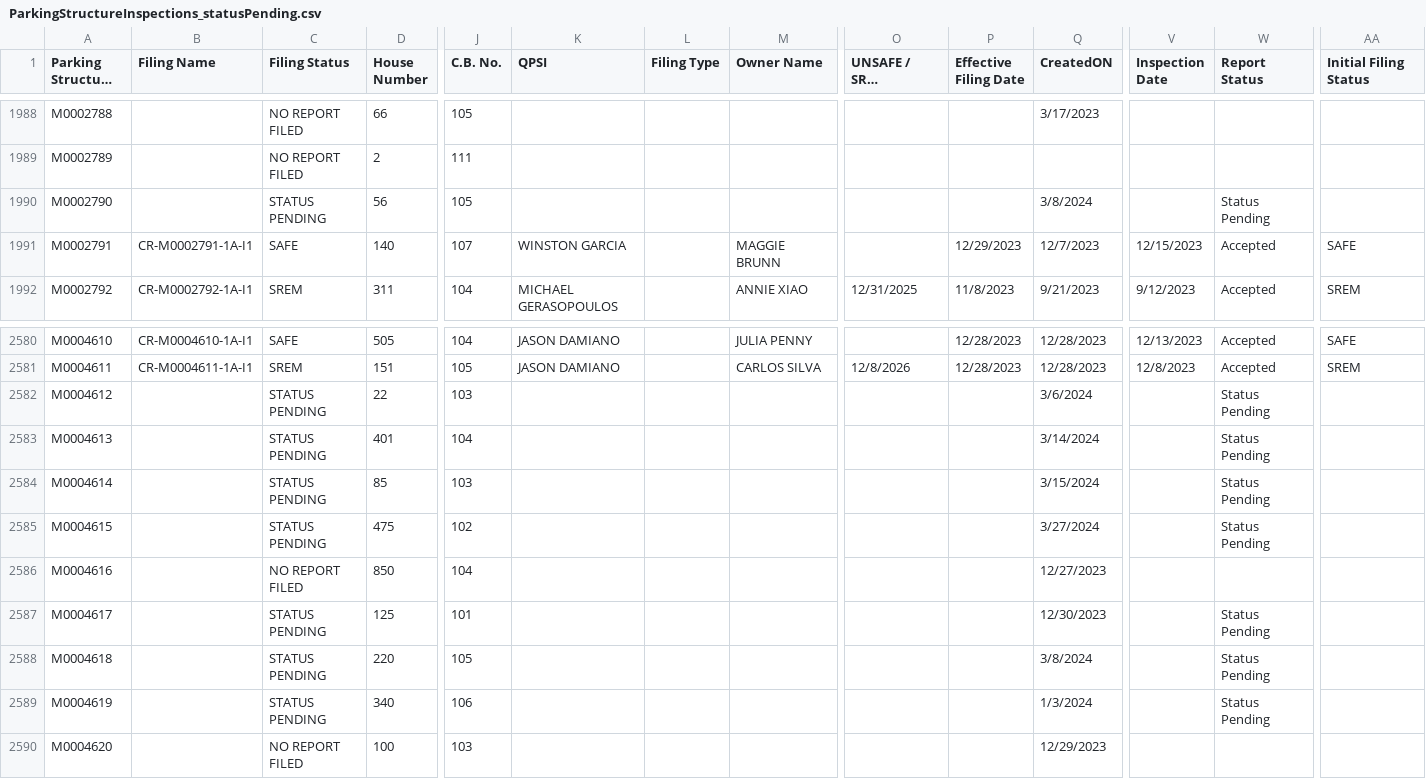
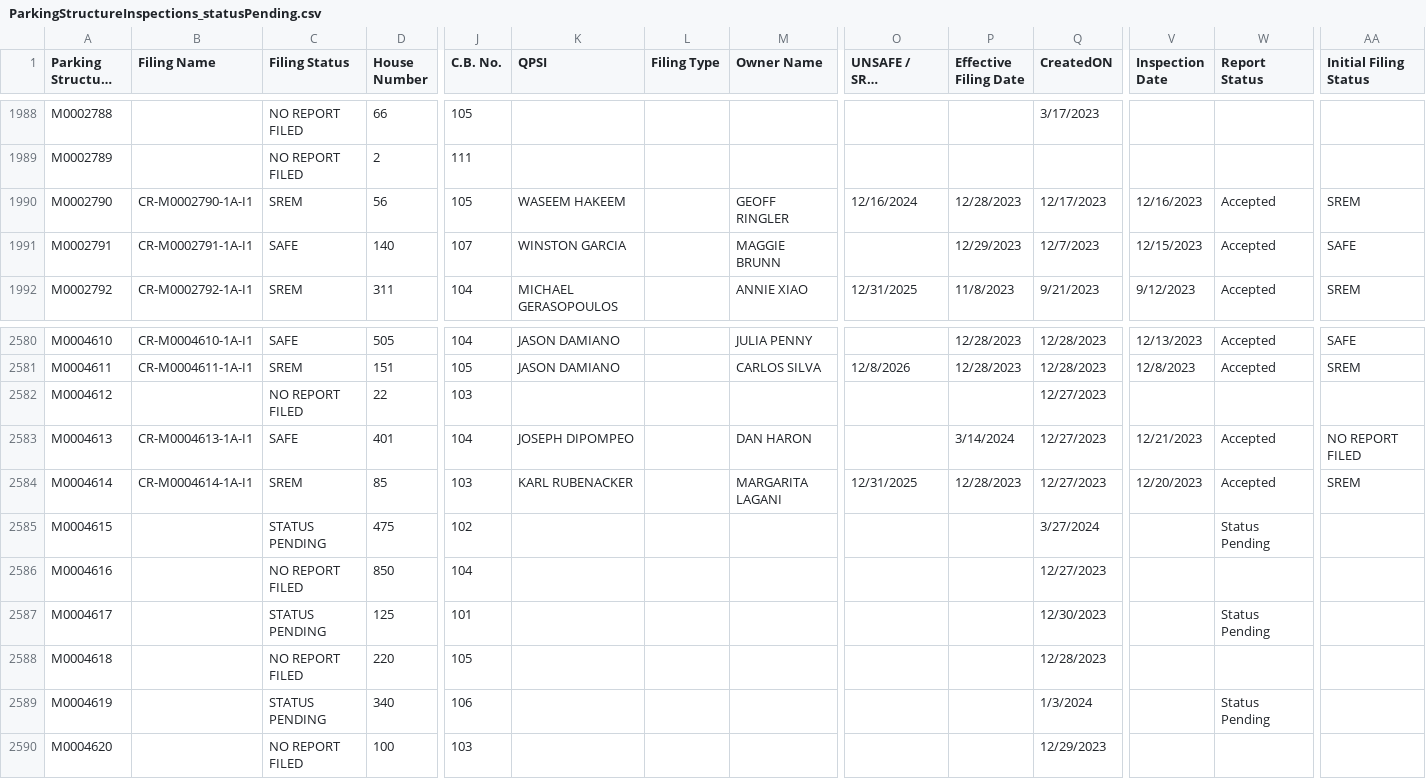
Before and after one commit to NYCDOB/ParkingStructures, a CSV file: data/ParkingStructureInspections_statusPending.csv, drawn as a sheet; only a part is shown, gaps mark what is left out; long unchanged cells end in …; the diff covers the shown part only; the diff names each change by its address in the sheet, - before the commit and + after, or states it on an @@ line.

Commit message:
update from script Mon 04/08/2024  6:50:40.50, 4366 rows

```diff
--- a/data/ParkingStructureInspections_statusPending.csv
+++ b/data/ParkingStructureInspections_statusPending.csv
-B1990 (Filing Name): (empty)
+B1990 (Filing Name): CR-M0002790-1A-I1
-C1990 (Filing Status): STATUS PENDING
+C1990 (Filing Status): SREM
-K1990 (QPSI): (empty)
+K1990 (QPSI): WASEEM HAKEEM
-M1990 (Owner Name): (empty)
+M1990 (Owner Name): GEOFF RINGLER
-O1990 (UNSAFE / SREM Completion Date): (empty)
+O1990 (UNSAFE / SREM Completion Date): 12/16/2024
-P1990 (Effective Filing Date): (empty)
+P1990 (Effective Filing Date): 12/28/2023
-Q1990 (CreatedON): 3/8/2024
+Q1990 (CreatedON): 12/17/2023
-V1990 (Inspection Date): (empty)
+V1990 (Inspection Date): 12/16/2023
-W1990 (Report Status): Status Pending
+W1990 (Report Status): Accepted
-AA1990 (Initial Filing Status): (empty)
+AA1990 (Initial Filing Status): SREM
-C2582 (Filing Status): STATUS PENDING
+C2582 (Filing Status): NO REPORT FILED
-Q2582 (CreatedON): 3/6/2024
+Q2582 (CreatedON): 12/27/2023
-W2582 (Report Status): Status Pending
+W2582 (Report Status): (empty)
-B2583 (Filing Name): (empty)
+B2583 (Filing Name): CR-M0004613-1A-I1
-C2583 (Filing Status): STATUS PENDING
+C2583 (Filing Status): SAFE
-K2583 (QPSI): (empty)
+K2583 (QPSI): JOSEPH DIPOMPEO
-M2583 (Owner Name): (empty)
+M2583 (Owner Name): DAN HARON
-P2583 (Effective Filing Date): (empty)
+P2583 (Effective Filing Date): 3/14/2024
-Q2583 (CreatedON): 3/14/2024
+Q2583 (CreatedON): 12/27/2023
-V2583 (Inspection Date): (empty)
+V2583 (Inspection Date): 12/21/2023
-W2583:W2584 (Report Status): Status Pending
+W2583:W2584 (Report Status): Accepted
-AA2583 (Initial Filing Status): (empty)
+AA2583 (Initial Filing Status): NO REPORT FILED
-B2584 (Filing Name): (empty)
+B2584 (Filing Name): CR-M0004614-1A-I1
-C2584 (Filing Status): STATUS PENDING
+C2584 (Filing Status): SREM
-K2584 (QPSI): (empty)
+K2584 (QPSI): KARL RUBENACKER
-M2584 (Owner Name): (empty)
+M2584 (Owner Name): MARGARITA LAGANI
-O2584 (UNSAFE / SREM Completion Date): (empty)
+O2584 (UNSAFE / SREM Completion Date): 12/31/2025
-P2584 (Effective Filing Date): (empty)
+P2584 (Effective Filing Date): 12/28/2023
-Q2584 (CreatedON): 3/15/2024
+Q2584 (CreatedON): 12/27/2023
-V2584 (Inspection Date): (empty)
+V2584 (Inspection Date): 12/20/2023
-AA2584 (Initial Filing Status): (empty)
+AA2584 (Initial Filing Status): SREM
-C2588 (Filing Status): STATUS PENDING
+C2588 (Filing Status): NO REPORT FILED
-Q2588 (CreatedON): 3/8/2024
+Q2588 (CreatedON): 12/28/2023
-W2588 (Report Status): Status Pending
+W2588 (Report Status): (empty)
```
Also changed, not shown: 109 edited cells elsewhere in this file.
